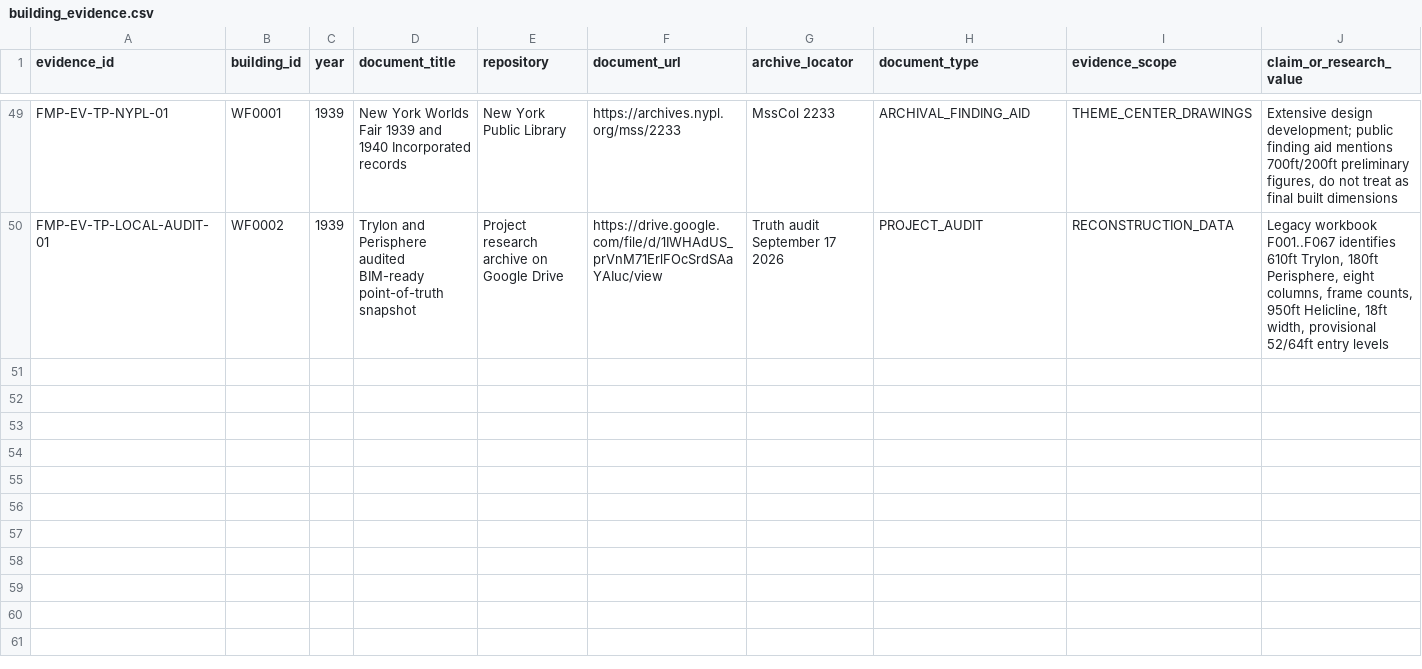
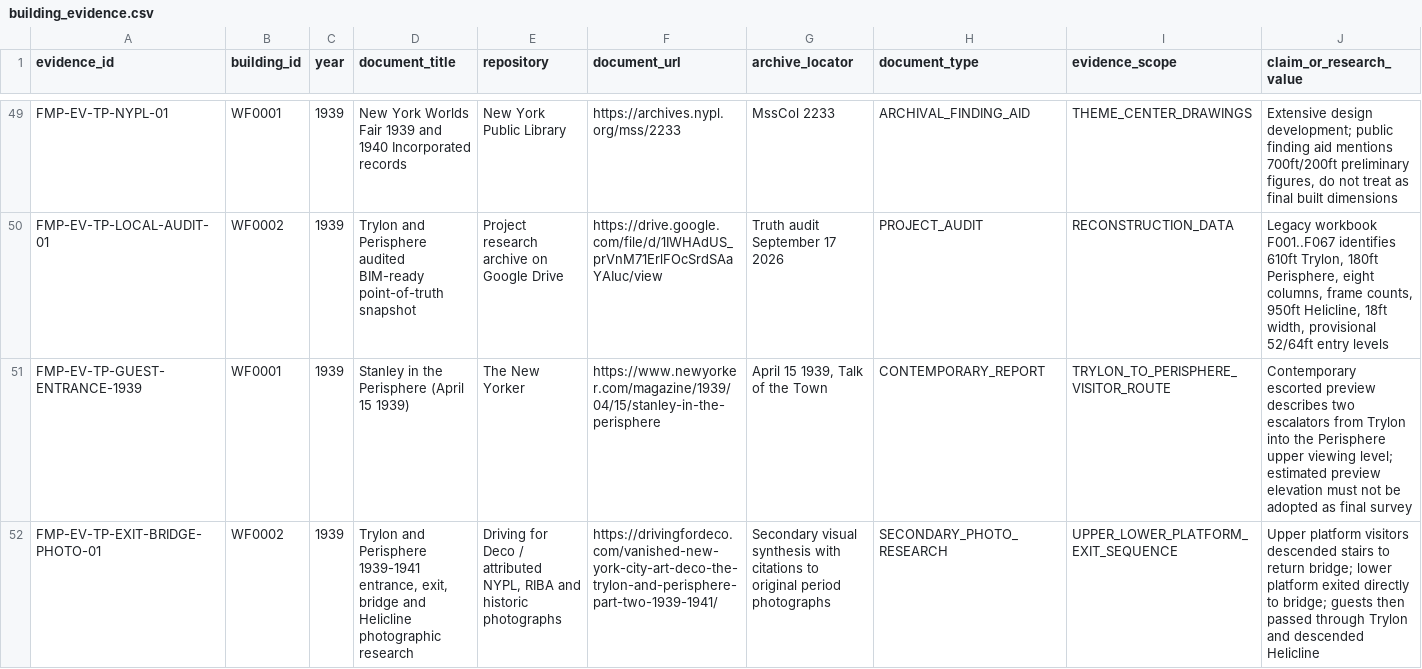
Before and after one commit to cameronprops/TheFlushingMeadowProject, a CSV file: catalog/building_evidence.csv, drawn as a sheet; only a part is shown, gaps mark what is left out; rows hold the shown columns only; the diff names each change by its address in the sheet, - before the commit and + after, or states it on an @@ line.

Commit message:
research(fmp): link 1939 visitor entrance and upper/lower exit evidence to Theme Center

```diff
--- a/catalog/building_evidence.csv
+++ b/catalog/building_evidence.csv
+row 51: FMP-EV-TP-GUEST-ENTRANCE-1939 | WF0001 | 1939 | Stanley in the Perisphere (April 15 1939) | The New Yorker | https://www.newyorker.com/magazine/1939/04/15/stanley-in-the-perisphere | April 15 1939, Talk of the Town | CONTEMPORARY_REPORT | TRYLON_TO_PERISPHERE_VISITOR_ROUTE | Contemporary escorted preview describes two escalators from Trylon into the Perisphere upper viewing level; estimated preview elevation must not be adopted as final survey
+row 52: FMP-EV-TP-EXIT-BRIDGE-PHOTO-01 | WF0002 | 1939 | Trylon and Perisphere 1939-1941 entrance, exit, bridge and Helicline photographic research | Driving for Deco / attributed NYPL, RIBA and historic photographs | https://drivingfordeco.com/vanished-new-york-city-art-deco-the-trylon-and-perisphere-part-two-1939-1941/ | Secondary visual synthesis with citations to original period photographs | SECONDARY_PHOTO_RESEARCH | UPPER_LOWER_PLATFORM_EXIT_SEQUENCE | Upper platform visitors descended stairs to return bridge; lower platform exited directly to bridge; guests then passed through Trylon and descended Helicline
```
